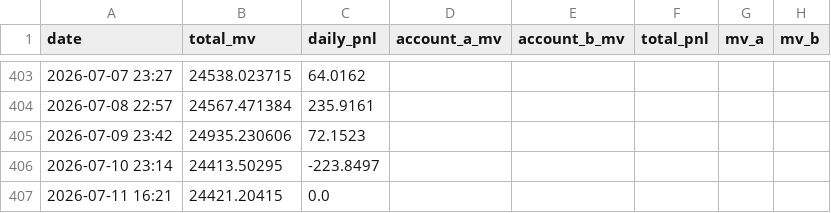
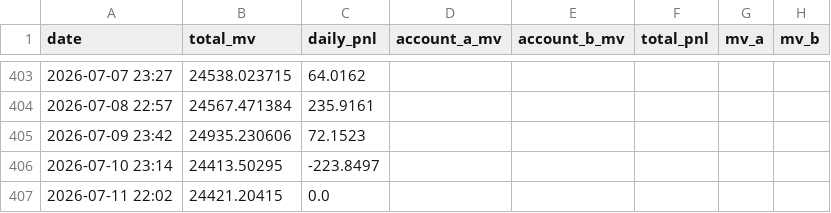
Before and after one commit to leahliu777/my-fund-agent-v2-data, a CSV file: history_pnl.csv, drawn as a sheet; only a part is shown, gaps mark what is left out.

```diff
--- a/history_pnl.csv
+++ b/history_pnl.csv
@@ -406,2 +406,2 @@ date,total_mv,daily_pnl,account_a_mv,account_b_mv,total_pnl,mv_a,mv_b
 2026-07-10 23:14,24413.50295,-223.8497,,,,,
-2026-07-11 16:21,24421.20415,0.0,,,,,
+2026-07-11 22:02,24421.20415,0.0,,,,,
```
Also changed, not shown: 9 other files.
